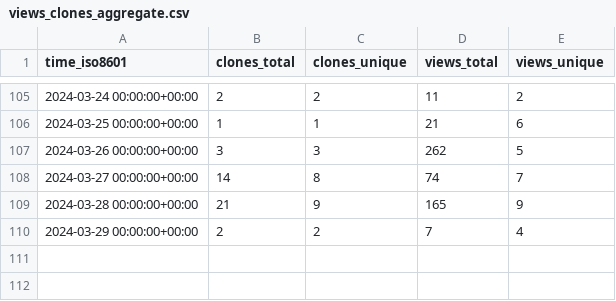
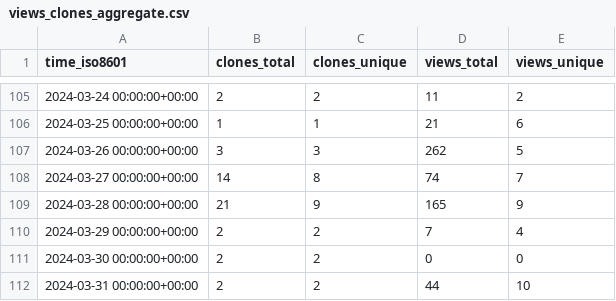
Before and after one commit to att/qujata, a CSV file: att/qujata/ghrs-data/views_clones_aggregate.csv, drawn as a sheet; only a part is shown, gaps mark what is left out.

```diff
--- a/att/qujata/ghrs-data/views_clones_aggregate.csv
+++ b/att/qujata/ghrs-data/views_clones_aggregate.csv
@@ -110 +110,3 @@ time_iso8601,clones_total,clones_unique,views_total,views_unique
 2024-03-29 00:00:00+00:00,2,2,7,4
+2024-03-30 00:00:00+00:00,2,2,0,0
+2024-03-31 00:00:00+00:00,2,2,44,10
```
Also changed, not shown: 1 other file.
